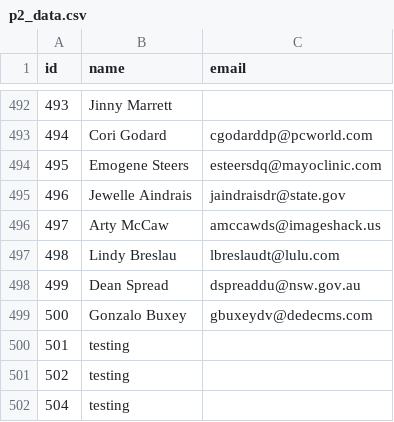
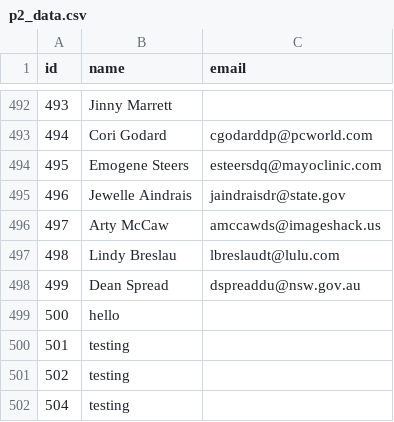
Before and after one commit to a-bakos/rust-playground, a CSV file: rust-prog-for-beginners/project-app-2/p2_data.csv, drawn as a sheet; only a part is shown, gaps mark what is left out.

Commit message:
Project App 2 WIP

```diff
--- a/rust-prog-for-beginners/project-app-2/p2_data.csv
+++ b/rust-prog-for-beginners/project-app-2/p2_data.csv
@@ -498,3 +498,3 @@ id,name,email
 499,Dean Spread,dspreaddu@nsw.gov.au
-500,Gonzalo Buxey,gbuxeydv@dedecms.com
+500,hello,
 501,testing,
```
Also changed, not shown: 1 other file.
